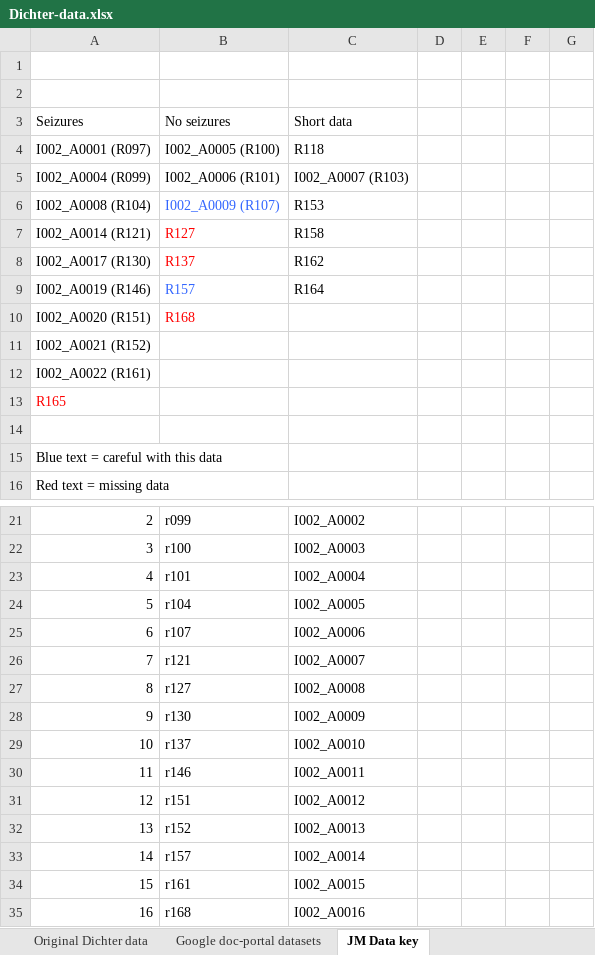
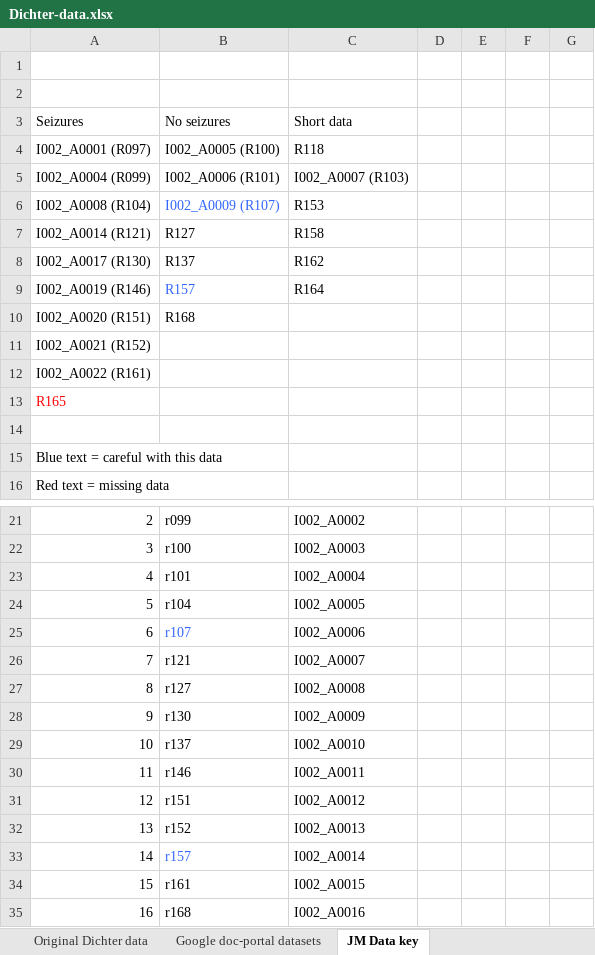
Before and after one commit to jaredwil/PortalMatlabAlgos, an Excel workbook: Documents/Dichter-data.xlsx, sheet JM Data key, drawn as a sheet; only a part is shown, gaps mark what is left out; values as stored, in another font and other column widths than the file's, no borders; the diff names each change by its address in the sheet, - before the commit and + after, or states it on an @@ line.

Commit message:
Updating mac version

```diff
--- a/Documents/Dichter-data.xlsx (sheet JM Data key)
+++ b/Documents/Dichter-data.xlsx (sheet JM Data key)
-B7:B8 text colour: #FF0000
+B7:B8 text colour: black
-B10 text colour: #FF0000
+B10 text colour: black
-B25 text colour: black
+B25 text colour: #3366FF
-B33 text colour: black
+B33 text colour: #3366FF
```
